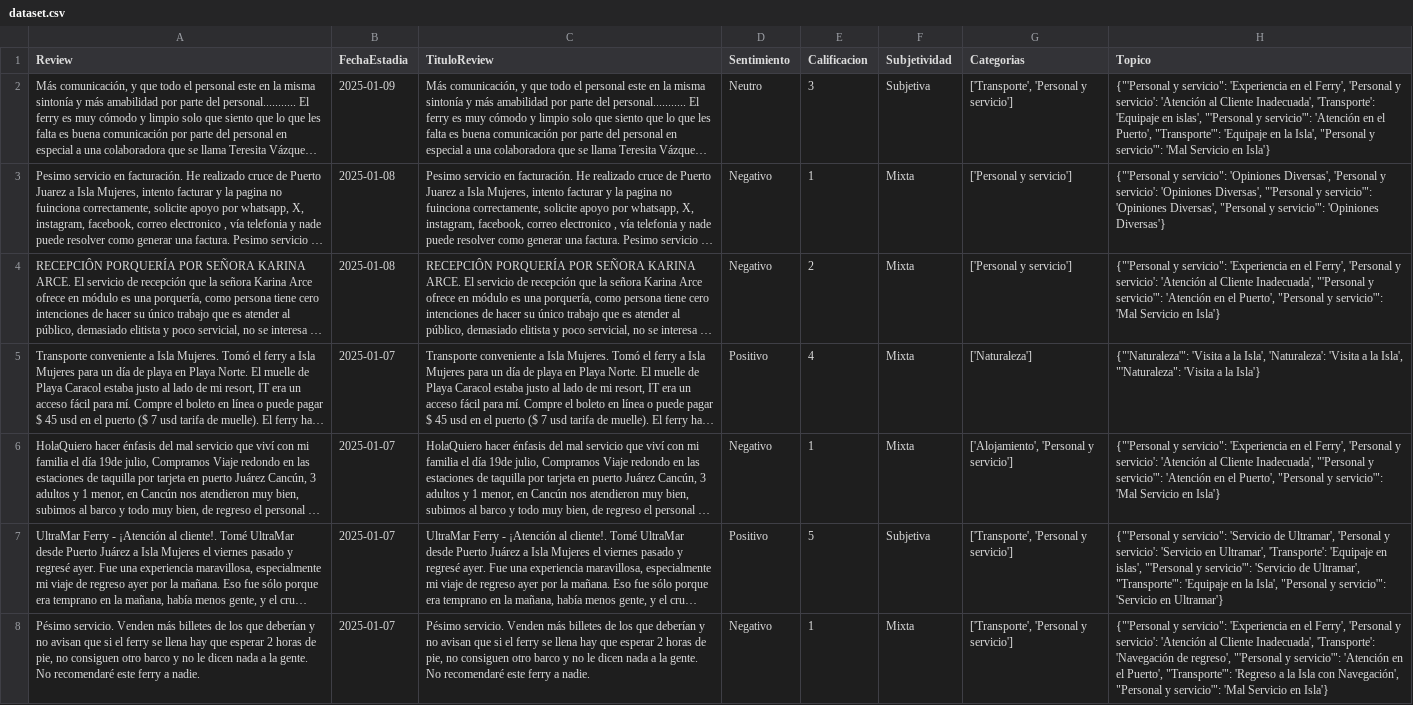
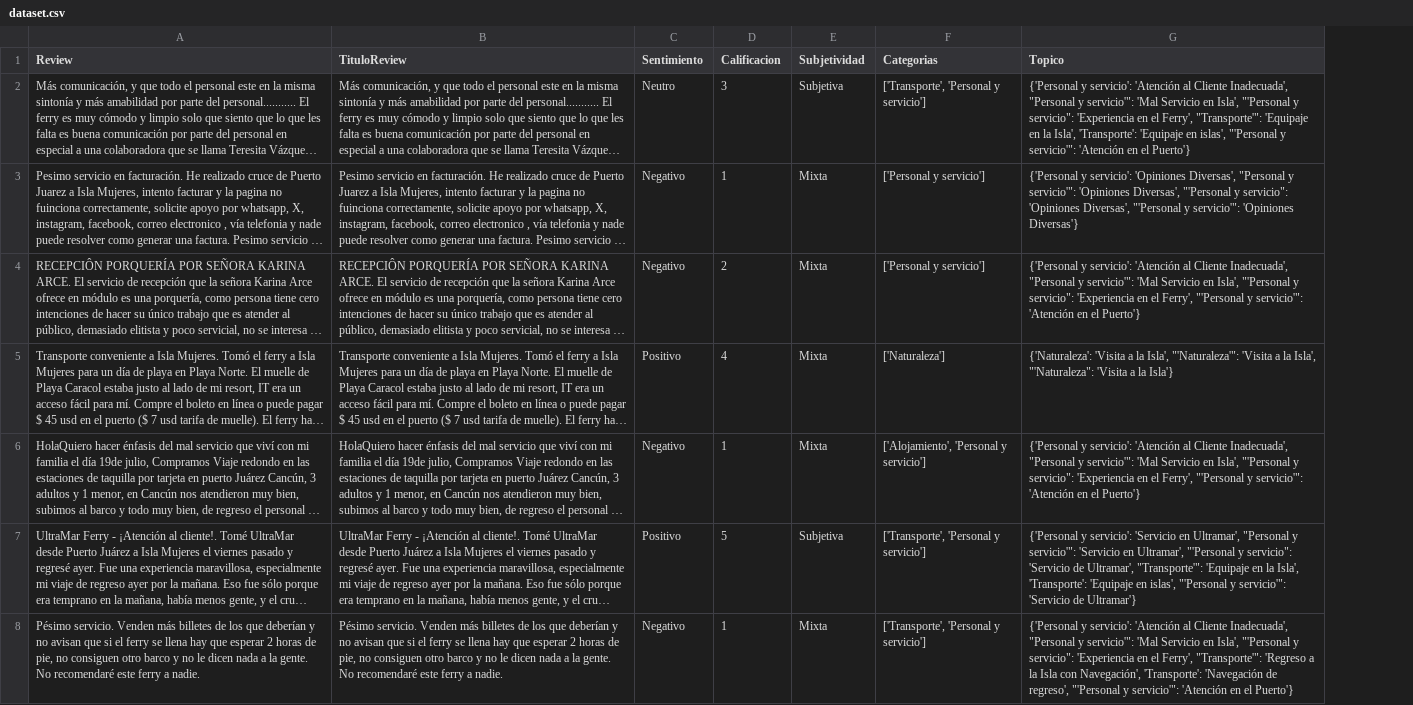
Before and after one commit to VictorWKey/AI-Tourism-Opinion-Analyzer, a CSV file: python/data/dataset.csv, drawn as a sheet; only a part is shown; long unchanged cells end in …; removed rows and columns are numbered as before the commit, all else as after; the diff covers the shown part only; the diff names each change by its address in the sheet, - before the commit and + after, or states it on an @@ line.

```diff
--- a/python/data/dataset.csv
+++ b/python/data/dataset.csv
-column B (FechaEstadia), rows 2-8: 2025-01-09 | 2025-01-08 | 2025-01-08 | 2025-01-07 | 2025-01-07 | 2025-01-07 | 2025-01-07
-G2 (Topico): {"'Personal y servicio": 'Experiencia en el Ferry', 'Personal y servicio': 'Atención al Cliente Inadecuada', 'Transporte': 'Equipaje en islas', "'Personal y servicio'": 'Atención en el Puerto', "Transporte'": 'Equipaje en la Isla', "Personal y servicio'": 'Mal Servicio en Isla'}
+G2 (Topico): {'Personal y servicio': 'Atención al Cliente Inadecuada', "Personal y servicio'": 'Mal Servicio en Isla', "'Personal y servicio": 'Experiencia en el Ferry', "Transporte'": 'Equipaje en la Isla', 'Transporte': 'Equipaje en islas', "'Personal y servicio'": 'Atención en el Puerto'}
-G3 (Topico): {"'Personal y servicio": 'Opiniones Diversas', 'Personal y servicio': 'Opiniones Diversas', "'Personal y servicio'": 'Opiniones Diversas', "Personal y servicio'":…
+G3 (Topico): {'Personal y servicio': 'Opiniones Diversas', "Personal y servicio'": 'Opiniones Diversas', "'Personal y servicio": 'Opiniones Diversas', "'Personal y servicio'":…
-G4 (Topico): {"'Personal y servicio": 'Experiencia en el Ferry', 'Personal y servicio': 'Atención al Cliente Inadecuada', "'Personal y servicio'": 'Atención en el Puerto', "Personal y servicio'": 'Mal Servicio en Isla'}
+G4 (Topico): {'Personal y servicio': 'Atención al Cliente Inadecuada', "Personal y servicio'": 'Mal Servicio en Isla', "'Personal y servicio": 'Experiencia en el Ferry', "'Personal y servicio'": 'Atención en el Puerto'}
-G5 (Topico): {"'Naturaleza'": 'Visita a la Isla', 'Naturaleza': 'Visita a…
+G5 (Topico): {'Naturaleza': 'Visita a la Isla', "'Naturaleza'": 'Visita a…
-G6 (Topico): {"'Personal y servicio": 'Experiencia en el Ferry', 'Personal y servicio': 'Atención al Cliente Inadecuada', "'Personal y servicio'": 'Atención en el Puerto', "Personal y servicio'": 'Mal Servicio en Isla'}
+G6 (Topico): {'Personal y servicio': 'Atención al Cliente Inadecuada', "Personal y servicio'": 'Mal Servicio en Isla', "'Personal y servicio": 'Experiencia en el Ferry', "'Personal y servicio'": 'Atención en el Puerto'}
-G7 (Topico): {"'Personal y servicio": 'Servicio de Ultramar', 'Personal y servicio': 'Servicio en Ultramar', 'Transporte': 'Equipaje en islas', "'Personal y servicio'": 'Servicio de Ultramar', "Transporte'": 'Equipaje en la Isla', "Personal y servicio'": 'Servicio en Ultramar'}
+G7 (Topico): {'Personal y servicio': 'Servicio en Ultramar', "Personal y servicio'": 'Servicio en Ultramar', "'Personal y servicio": 'Servicio de Ultramar', "Transporte'": 'Equipaje en la Isla', 'Transporte': 'Equipaje en islas', "'Personal y servicio'": 'Servicio de Ultramar'}
-G8 (Topico): {"'Personal y servicio": 'Experiencia en el Ferry', 'Personal y servicio': 'Atención al Cliente Inadecuada', 'Transporte': 'Navegación de regreso', "'Personal y servicio'": 'Atención en el Puerto', "Transporte'": 'Regreso a la Isla con Navegación', "Personal y servicio'": 'Mal Servicio en Isla'}
+G8 (Topico): {'Personal y servicio': 'Atención al Cliente Inadecuada', "Personal y servicio'": 'Mal Servicio en Isla', "'Personal y servicio": 'Experiencia en el Ferry', "Transporte'": 'Regreso a la Isla con Navegación', 'Transporte': 'Navegación de regreso', "'Personal y servicio'": 'Atención en el Puerto'}
```
Also changed, not shown: 39 edited cells elsewhere in this file, 1 other file.
